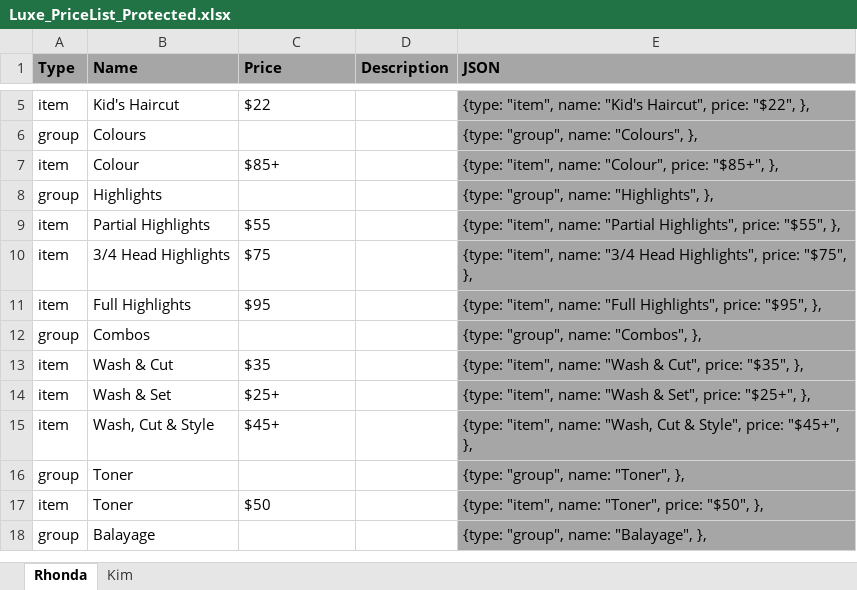
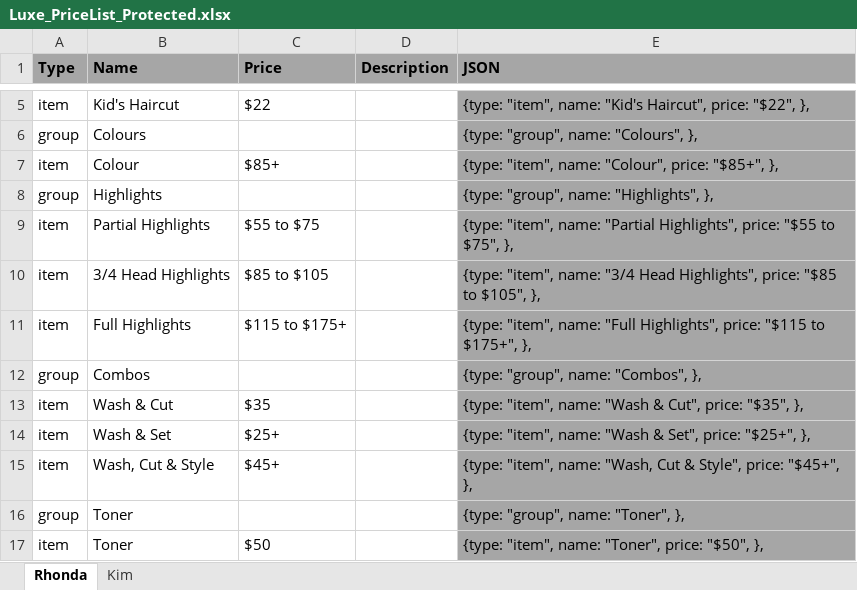
Before and after one commit to LuxeHairArtistryCo/LuxeHairArtistryCo.github.io, an Excel workbook: Luxe_PriceList_Protected.xlsx, sheet Rhonda, drawn as a sheet; only a part is shown, gaps mark what is left out; the shorter side is filled out with more unchanged rows; values as stored, in another font and other column widths than the file's, no borders; conditional formats not drawn; the diff names each change by its address in the sheet, - before the commit and + after, or states it on an @@ line.

Commit message:
1.0.1: Updated Rhonda pricelist, added SVGs to asset folder

```diff
--- a/Luxe_PriceList_Protected.xlsx (sheet Rhonda)
+++ b/Luxe_PriceList_Protected.xlsx (sheet Rhonda)
-C9 (Price): $55
+C9 (Price): $55 to $75
-E9 (JSON): …Highlights", price: "$55", },
+E9 (JSON): …Highlights", price: "$55 to $75", },
-C10 (Price): $75
+C10 (Price): $85 to $105
-E10 (JSON): …Highlights", price: "$75", },
+E10 (JSON): …Highlights", price: "$85 to $105", },
-C11 (Price): $95
+C11 (Price): $115 to $175+
-E11 (JSON): …Highlights", price: "$95", },
+E11 (JSON): …Highlights", price: "$115 to $175+", },
```
Also changed, not shown: 3 other files.
